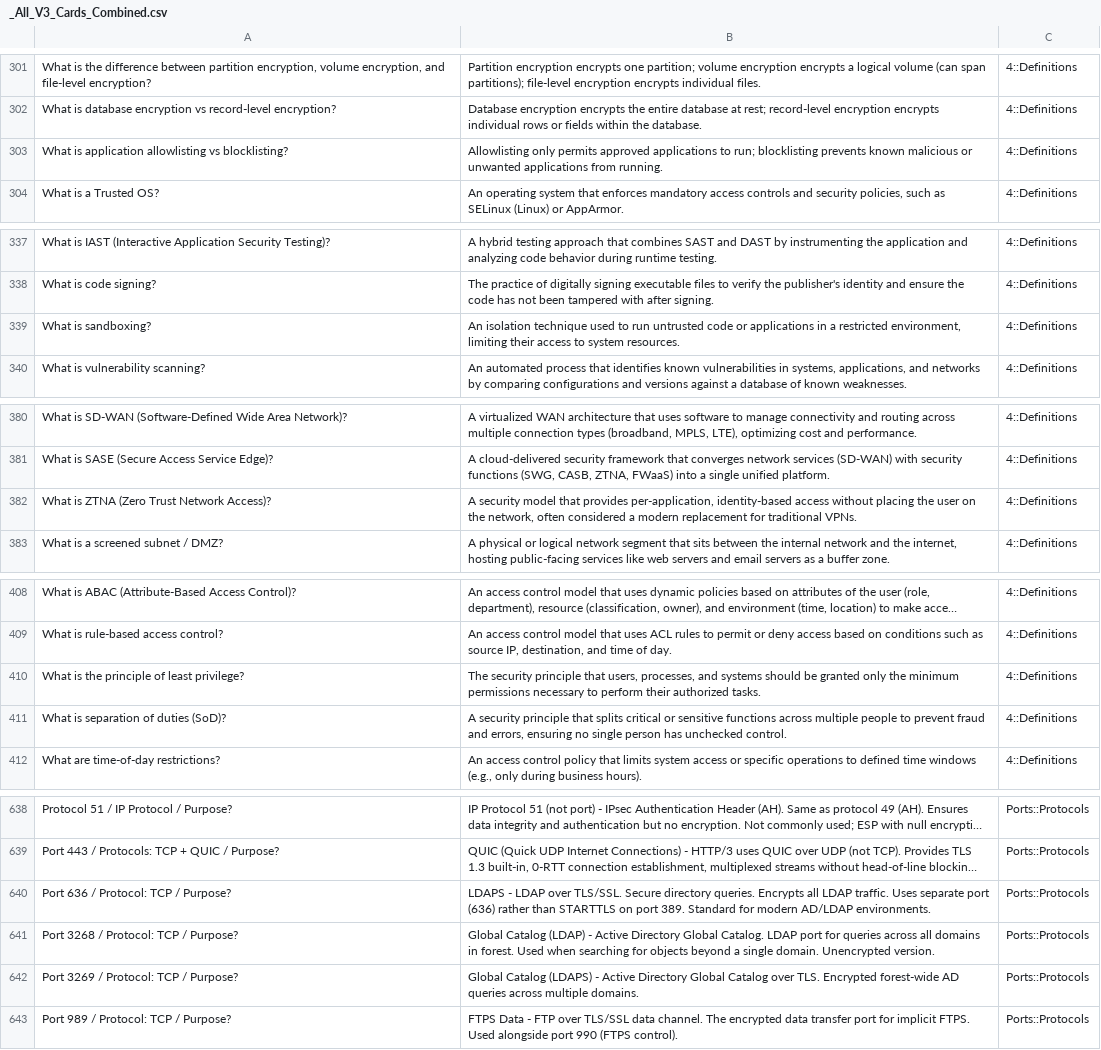
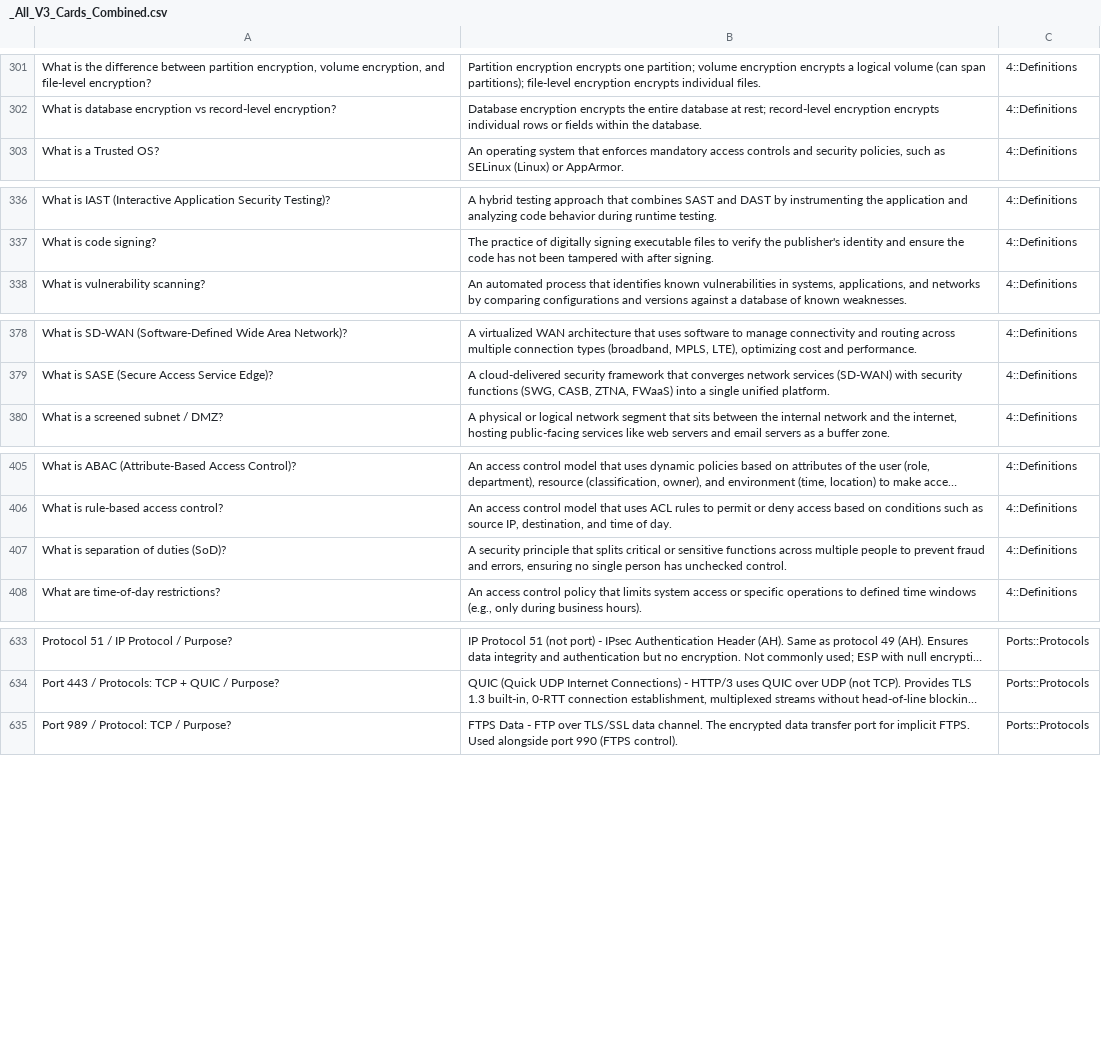
Before and after one commit to McCune1224/comptia-security, a CSV file: anki/AI Security+/V3/_All_V3_Cards_Combined.csv, drawn as a sheet; only a part is shown, gaps mark what is left out; long unchanged cells end in …; the diff covers the shown part only; the diff names each change by its address in the sheet, - before the commit and + after, or states it on an @@ line.

Commit message:
fix(anki): dedupe V3 combined deck
Remove the 8 duplicate Fronts in _All_V3_Cards_Combined.csv (keep first occurrence). These were merge artifacts: 3 port cards (636/3268/3269) and 5 definition cards cross-listed across domain files (bollards, least privilege, allowlisting, sandboxing, ZTNA).

The per-domain definition decks keep their cross-listed cards (reasonable for domain study); only the all-in-one combined deck is now unique. 6_Ports_and_Protocols.csv was already unique and left untouched.

```diff
--- a/anki/AI Security+/V3/_All_V3_Cards_Combined.csv
+++ b/anki/AI Security+/V3/_All_V3_Cards_Combined.csv
-row 303: What is application allowlisting vs blocklisting? | Allowlisting only permits approved applications to run; blocklisting prevents known malicious or unwanted applications from running. | 4::Definitions
-row 339: What is sandboxing? | An isolation technique used to run untrusted code or applications in a restricted environment, limiting their access to system resources. | 4::Definitions
-row 382: What is ZTNA (Zero Trust Network Access)? | A security model that provides per-application, identity-based access without placing the user on the network, often considered a modern replacement for traditional VPNs. | 4::Definitions
-row 410: What is the principle of least privilege? | The security principle that users, processes, and systems should be granted only the minimum permissions necessary to perform their authorized tasks. | 4::Definitions
-row 640: Port 636 / Protocol: TCP / Purpose? | LDAPS - LDAP over TLS/SSL. Secure directory queries. Encrypts all LDAP traffic. Uses separate port (636) rather than STARTTLS on port 389. Standard for modern AD/LDAP environments. | Ports::Protocols
-row 641: Port 3268 / Protocol: TCP / Purpose? | Global Catalog (LDAP) - Active Directory Global Catalog. LDAP port for queries across all domains in forest. Used when searching for objects beyond a single domain. Unencrypted version. | Ports::Protocols
-row 642: Port 3269 / Protocol: TCP / Purpose? | Global Catalog (LDAPS) - Active Directory Global Catalog over TLS. Encrypted forest-wide AD queries across multiple domains. | Ports::Protocols
```
Also changed, not shown: 1 removed row elsewhere in this file.
